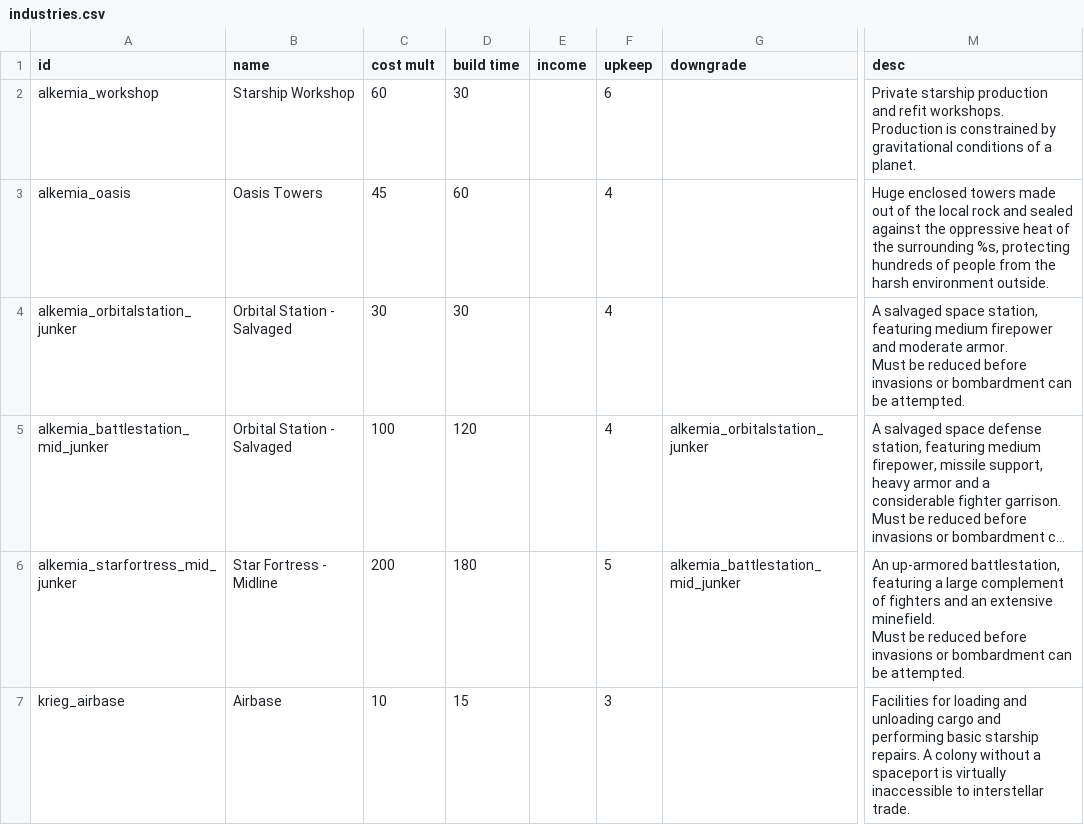
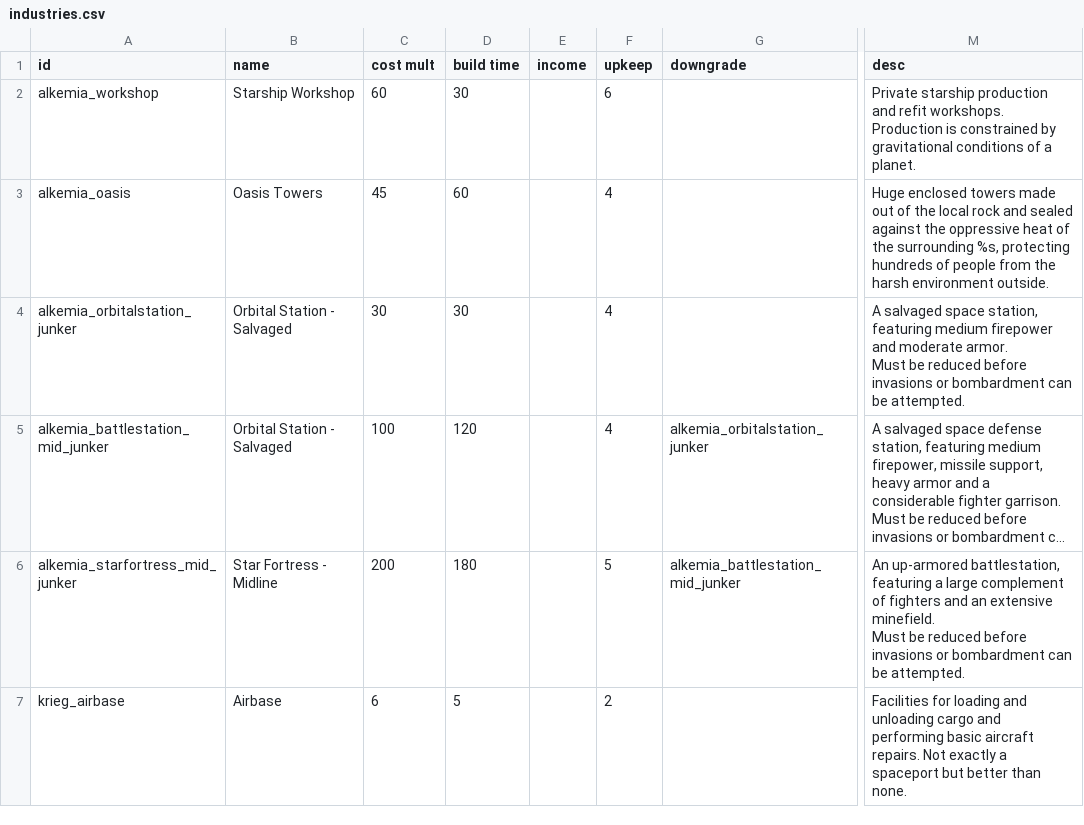
Before and after one commit to AlfredBroda/AlkemiaArmory, a CSV file: data/campaign/industries.csv, drawn as a sheet; only a part is shown, gaps mark what is left out; long unchanged cells end in …; the diff names each change by its address in the sheet, - before the commit and + after, or states it on an @@ line.

```diff
--- a/data/campaign/industries.csv
+++ b/data/campaign/industries.csv
-C7 (cost mult): 10
+C7 (cost mult): 6
-D7 (build time): 15
+D7 (build time): 5
-F7 (upkeep): 3
+F7 (upkeep): 2
-M7 (desc): …performing basic starship repairs. A colony without a spaceport is virtually inaccessible to interstellar trade.
+M7 (desc): …performing basic aircraft repairs. Not exactly a spaceport but better than none.
```
Also changed, not shown: data/hulls/ship_data.csv, data/strings/descriptions.csv, 21 other files.
